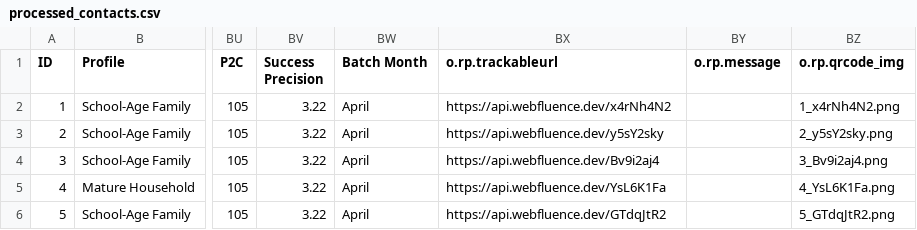
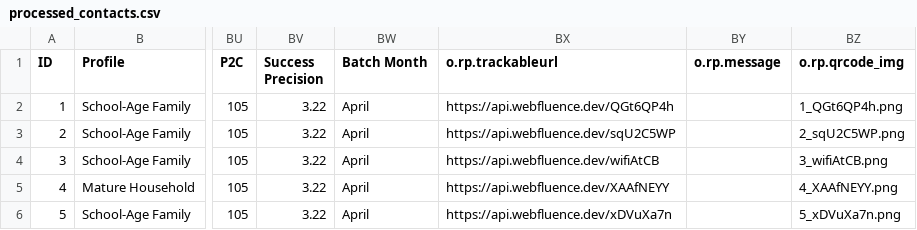
Before and after one commit to vijay-weberon/playwright, a CSV file: downloads/extracted/processed_contacts.csv, drawn as a sheet; only a part is shown, gaps mark what is left out; the diff names each change by its address in the sheet, - before the commit and + after, or states it on an @@ line.

```diff
--- a/downloads/extracted/processed_contacts.csv
+++ b/downloads/extracted/processed_contacts.csv
-BX2 (o.rp.trackableurl): https://api.webfluence.dev/x4rNh4N2
+BX2 (o.rp.trackableurl): https://api.webfluence.dev/QGt6QP4h
-BZ2 (o.rp.qrcode_img): 1_x4rNh4N2.png
+BZ2 (o.rp.qrcode_img): 1_QGt6QP4h.png
-BX3 (o.rp.trackableurl): https://api.webfluence.dev/y5sY2sky
+BX3 (o.rp.trackableurl): https://api.webfluence.dev/sqU2C5WP
-BZ3 (o.rp.qrcode_img): 2_y5sY2sky.png
+BZ3 (o.rp.qrcode_img): 2_sqU2C5WP.png
-BX4 (o.rp.trackableurl): https://api.webfluence.dev/Bv9i2aj4
+BX4 (o.rp.trackableurl): https://api.webfluence.dev/wifiAtCB
-BZ4 (o.rp.qrcode_img): 3_Bv9i2aj4.png
+BZ4 (o.rp.qrcode_img): 3_wifiAtCB.png
-BX5 (o.rp.trackableurl): https://api.webfluence.dev/YsL6K1Fa
+BX5 (o.rp.trackableurl): https://api.webfluence.dev/XAAfNEYY
-BZ5 (o.rp.qrcode_img): 4_YsL6K1Fa.png
+BZ5 (o.rp.qrcode_img): 4_XAAfNEYY.png
-BX6 (o.rp.trackableurl): https://api.webfluence.dev/GTdqJtR2
+BX6 (o.rp.trackableurl): https://api.webfluence.dev/xDVuXa7n
-BZ6 (o.rp.qrcode_img): 5_GTdqJtR2.png
+BZ6 (o.rp.qrcode_img): 5_xDVuXa7n.png
```
Also changed, not shown: 5 other files.
